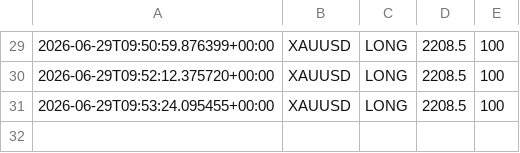
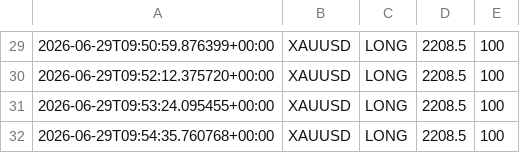
Before and after one commit to Ajay-NooB143/exchange_gateway, a CSV file: logs/signals_XAUUSD.csv, drawn as a sheet; only a part is shown, gaps mark what is left out; the diff names each change by its address in the sheet, - before the commit and + after, or states it on an @@ line.

```diff
--- a/logs/signals_XAUUSD.csv
+++ b/logs/signals_XAUUSD.csv
+row 32: 2026-06-29T09:54:35.760768+00:00 | XAUUSD | LONG | 2208.5 | 100
```
Also changed, not shown: logs/pipeline_log.csv, 2 other files.
